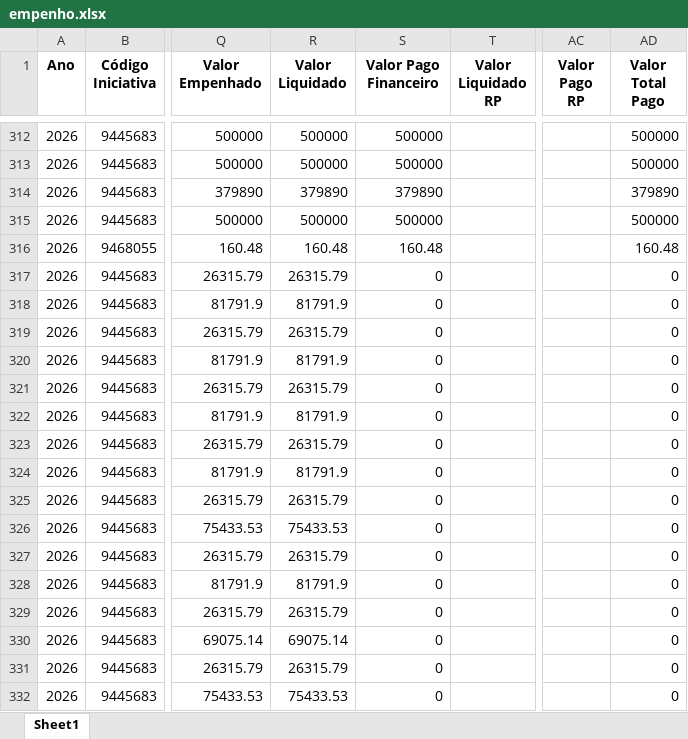
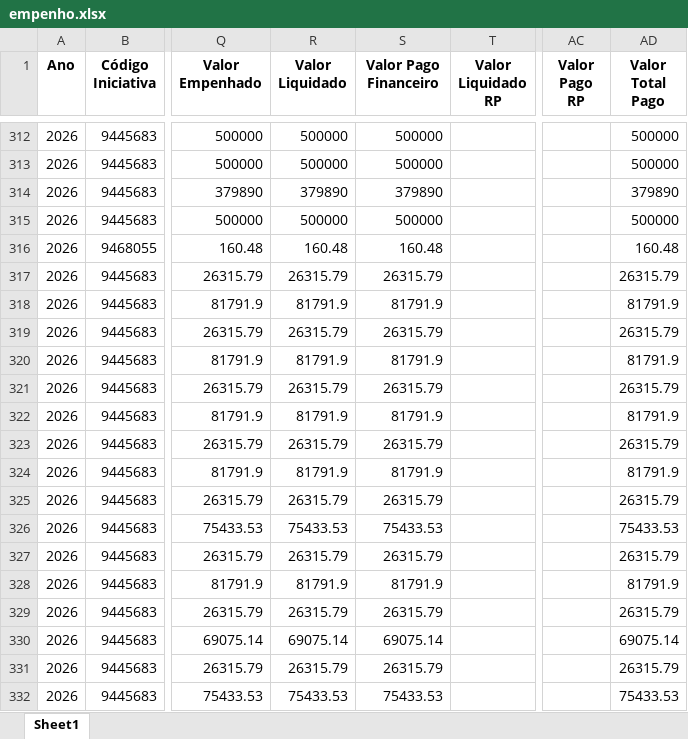
Before and after one commit to transparencia-mg/portal_mariana, an Excel workbook: upload/empenho.xlsx, sheet Sheet1, drawn as a sheet; only a part is shown, gaps mark what is left out; values as stored, in another font and other column widths than the file's, no borders; the diff covers the shown part only; the diff names each change by its address in the sheet, - before the commit and + after, or states it on an @@ line.

```diff
--- a/upload/empenho.xlsx (sheet Sheet1)
+++ b/upload/empenho.xlsx (sheet Sheet1)
-S317 (Valor Pago Financeiro): 0
+S317 (Valor Pago Financeiro): 26315.79
-AD317 (Valor Total Pago): 0
+AD317 (Valor Total Pago): 26315.79
-S318 (Valor Pago Financeiro): 0
+S318 (Valor Pago Financeiro): 81791.9
-AD318 (Valor Total Pago): 0
+AD318 (Valor Total Pago): 81791.9
-S319 (Valor Pago Financeiro): 0
+S319 (Valor Pago Financeiro): 26315.79
-AD319 (Valor Total Pago): 0
+AD319 (Valor Total Pago): 26315.79
-S320 (Valor Pago Financeiro): 0
+S320 (Valor Pago Financeiro): 81791.9
-AD320 (Valor Total Pago): 0
+AD320 (Valor Total Pago): 81791.9
-S321 (Valor Pago Financeiro): 0
+S321 (Valor Pago Financeiro): 26315.79
-AD321 (Valor Total Pago): 0
+AD321 (Valor Total Pago): 26315.79
-S322 (Valor Pago Financeiro): 0
+S322 (Valor Pago Financeiro): 81791.9
-AD322 (Valor Total Pago): 0
+AD322 (Valor Total Pago): 81791.9
-S323 (Valor Pago Financeiro): 0
+S323 (Valor Pago Financeiro): 26315.79
-AD323 (Valor Total Pago): 0
+AD323 (Valor Total Pago): 26315.79
-S324 (Valor Pago Financeiro): 0
+S324 (Valor Pago Financeiro): 81791.9
-AD324 (Valor Total Pago): 0
+AD324 (Valor Total Pago): 81791.9
-S325 (Valor Pago Financeiro): 0
+S325 (Valor Pago Financeiro): 26315.79
-AD325 (Valor Total Pago): 0
+AD325 (Valor Total Pago): 26315.79
-S326 (Valor Pago Financeiro): 0
+S326 (Valor Pago Financeiro): 75433.53
-AD326 (Valor Total Pago): 0
+AD326 (Valor Total Pago): 75433.53
-S327 (Valor Pago Financeiro): 0
+S327 (Valor Pago Financeiro): 26315.79
-AD327 (Valor Total Pago): 0
+AD327 (Valor Total Pago): 26315.79
-S328 (Valor Pago Financeiro): 0
+S328 (Valor Pago Financeiro): 81791.9
-AD328 (Valor Total Pago): 0
+AD328 (Valor Total Pago): 81791.9
-S329 (Valor Pago Financeiro): 0
+S329 (Valor Pago Financeiro): 26315.79
-AD329 (Valor Total Pago): 0
+AD329 (Valor Total Pago): 26315.79
-S330 (Valor Pago Financeiro): 0
+S330 (Valor Pago Financeiro): 69075.14
-AD330 (Valor Total Pago): 0
+AD330 (Valor Total Pago): 69075.14
-S331 (Valor Pago Financeiro): 0
+S331 (Valor Pago Financeiro): 26315.79
-AD331 (Valor Total Pago): 0
+AD331 (Valor Total Pago): 26315.79
-S332 (Valor Pago Financeiro): 0
+S332 (Valor Pago Financeiro): 75433.53
-AD332 (Valor Total Pago): 0
+AD332 (Valor Total Pago): 75433.53
```
Also changed, not shown: 3 added rows and 132 edited cells elsewhere in this sheet, upload/contabancaria.xlsx, upload/orgao.xlsx, 1 other file.
